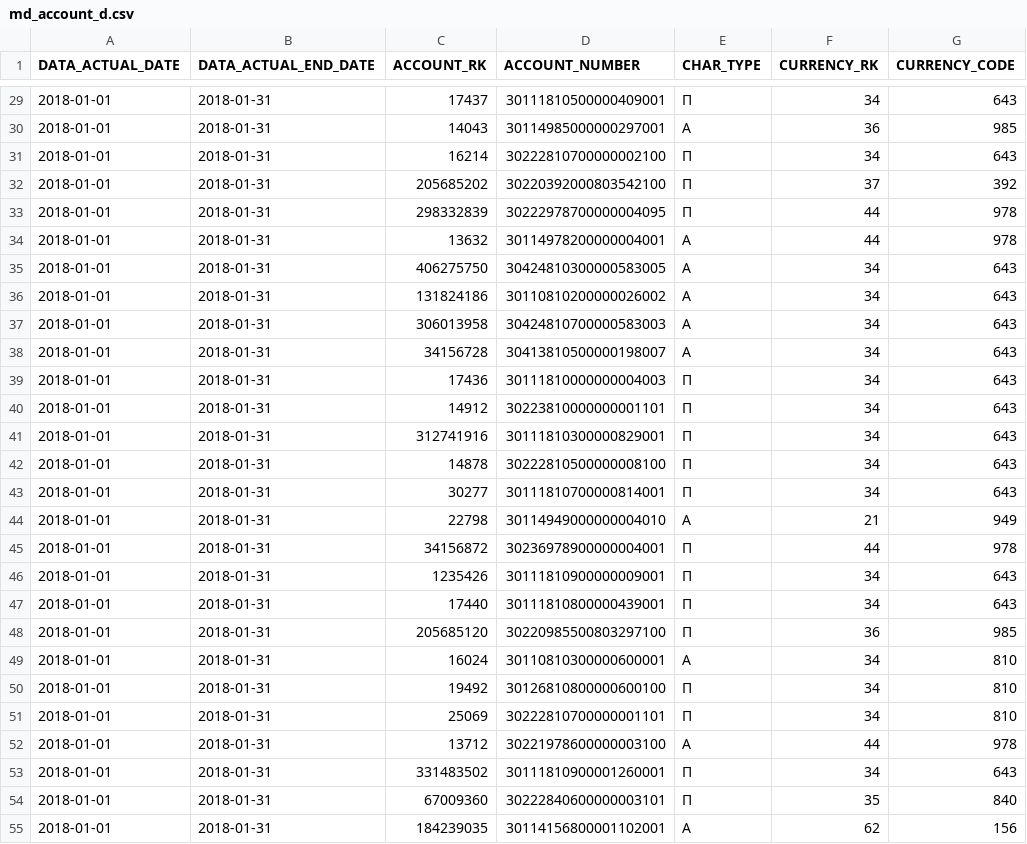
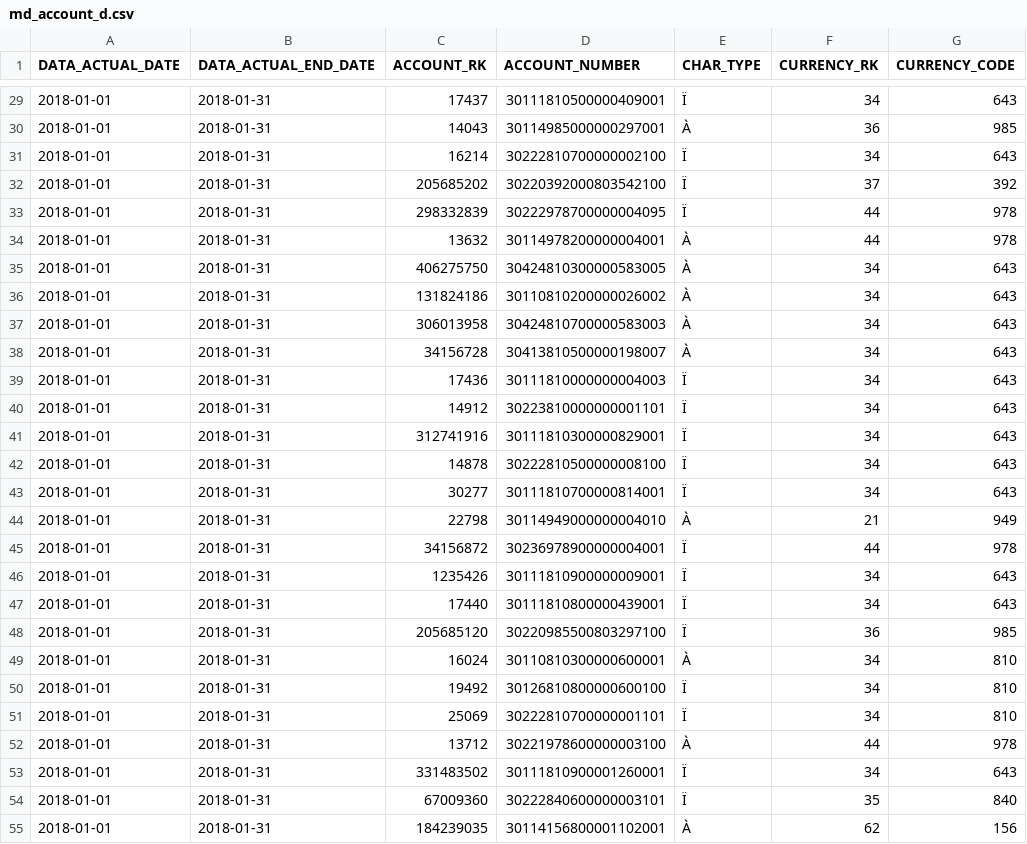
Before and after one commit to Egoreojan/nf_project_etl, a CSV file: data/tables/md_account_d.csv, drawn as a sheet; only a part is shown, gaps mark what is left out; the diff covers the shown part only; the diff names each change by its address in the sheet, - before the commit and + after, or states it on an @@ line.

```diff
--- a/data/tables/md_account_d.csv
+++ b/data/tables/md_account_d.csv
-E29 (CHAR_TYPE): П
+E29 (CHAR_TYPE): Ï
-E30 (CHAR_TYPE): А
+E30 (CHAR_TYPE): À
-E31:E33 (CHAR_TYPE): П
+E31:E33 (CHAR_TYPE): Ï
-E34:E38 (CHAR_TYPE): А
+E34:E38 (CHAR_TYPE): À
-E39:E43 (CHAR_TYPE): П
+E39:E43 (CHAR_TYPE): Ï
-E44 (CHAR_TYPE): А
+E44 (CHAR_TYPE): À
-E45:E48 (CHAR_TYPE): П
+E45:E48 (CHAR_TYPE): Ï
-E49 (CHAR_TYPE): А
+E49 (CHAR_TYPE): À
-E50:E51 (CHAR_TYPE): П
+E50:E51 (CHAR_TYPE): Ï
-E52 (CHAR_TYPE): А
+E52 (CHAR_TYPE): À
-E53:E54 (CHAR_TYPE): П
+E53:E54 (CHAR_TYPE): Ï
-E55 (CHAR_TYPE): А
+E55 (CHAR_TYPE): À
```
Also changed, not shown: 85 edited cells elsewhere in this file, 10 other files.
